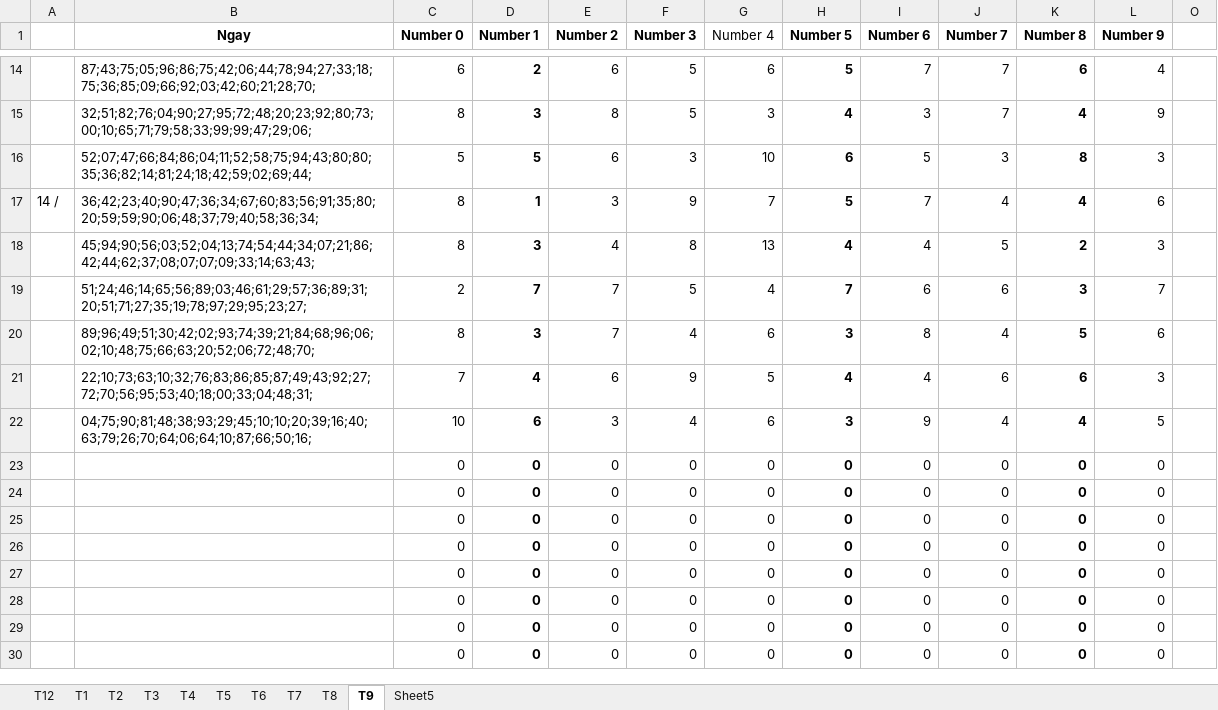
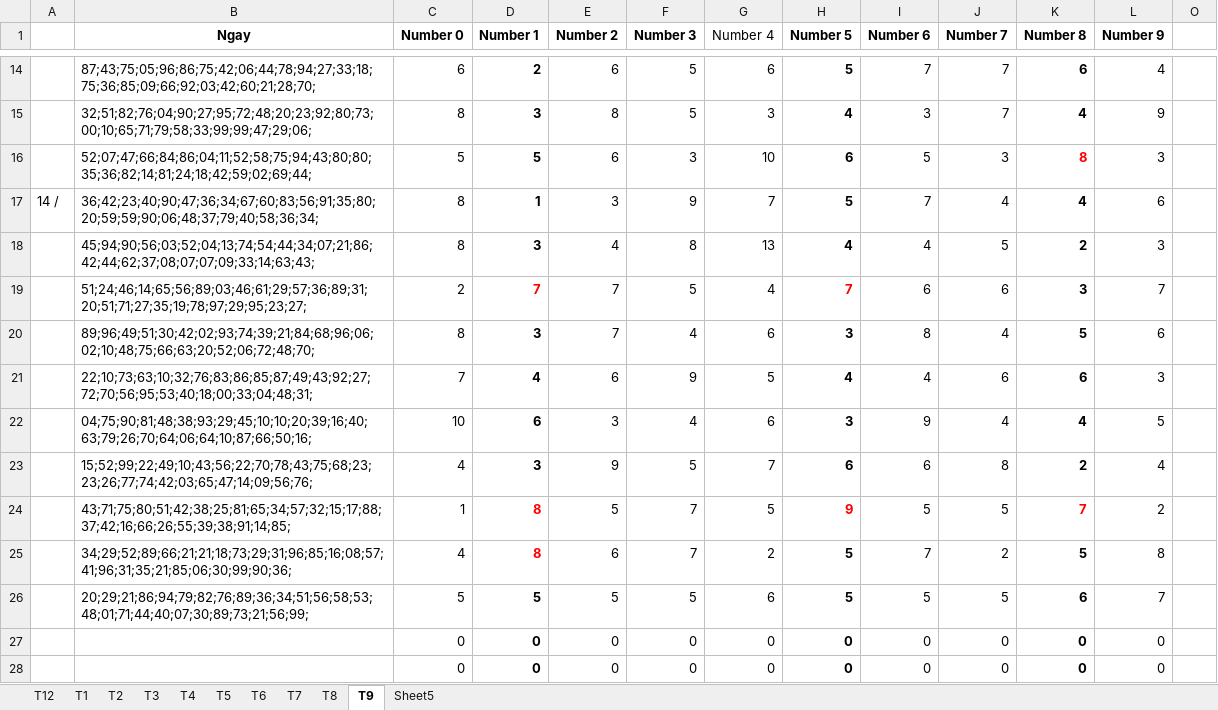
Before and after one commit to nampq/science, an Excel workbook: MakeMoney/Thong_Ke/xls/RATE_2014.xlsx, sheet T9, drawn as a sheet; only a part is shown, gaps mark what is left out; the shorter side is filled out with more unchanged rows; values as stored, in another font and other column widths than the file's, no borders; removed rows and columns are numbered as before the commit, all else as after; the diff names each change by its address in the sheet, - before the commit and + after, or states it on an @@ line.

```diff
--- a/MakeMoney/Thong_Ke/xls/RATE_2014.xlsx (sheet T9)
+++ b/MakeMoney/Thong_Ke/xls/RATE_2014.xlsx (sheet T9)
-K16 text colour: black
+K16 text colour: #FF0000
-D19 text colour: black
+D19 text colour: #FF0000
-H19 text colour: black
+H19 text colour: #FF0000
-row 23:  |  | 0 | 0 | 0 | 0 | 0 | 0 | 0 | 0 | 0 | 0
-row 24:  |  | 0 | 0 | 0 | 0 | 0 | 0 | 0 | 0 | 0 | 0
-row 25:  |  | 0 | 0 | 0 | 0 | 0 | 0 | 0 | 0 | 0 | 0
-row 26:  |  | 0 | 0 | 0 | 0 | 0 | 0 | 0 | 0 | 0 | 0
+row 23:  | 15;52;99;22;49;10;43;56;22;70;78;43;75;68;23;23;26;77;74;42;03;65;47;14;09;56;76; | 4 | 3 | 9 | 5 | 7 | 6 | 6 | 8 | 2 | 4
+row 24:  | 43;71;75;80;51;42;38;25;81;65;34;57;32;15;17;88;37;42;16;66;26;55;39;38;91;14;85; | 1 | 8 | 5 | 7 | 5 | 9 | 5 | 5 | 7 | 2
+row 25:  | 34;29;52;89;66;21;21;18;73;29;31;96;85;16;08;57;41;96;31;35;21;85;06;30;99;90;36; | 4 | 8 | 6 | 7 | 2 | 5 | 7 | 2 | 5 | 8
+row 26:  | 20;29;21;86;94;79;82;76;89;36;34;51;56;58;53;48;01;71;44;40;07;30;89;73;21;56;99; | 5 | 5 | 5 | 5 | 6 | 5 | 5 | 5 | 6 | 7
```
Also changed, not shown: 6 other files.
